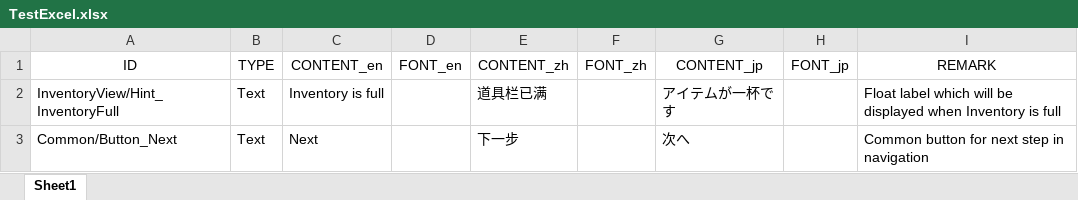
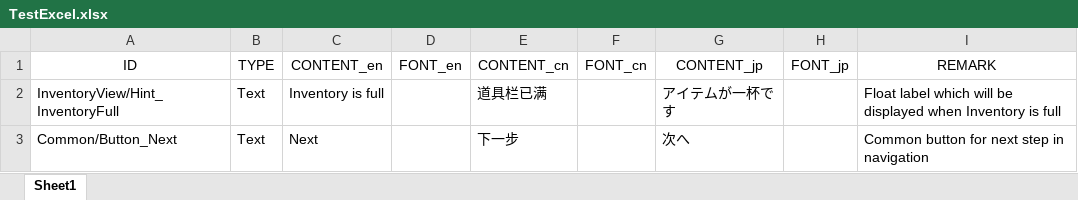
Before and after one commit to wugner/UnityLocalizationFromExcel, an Excel workbook: Assets/Wugner/Localization/Examples/TestExcel.xlsx, sheet Sheet1, drawn as a sheet; values as stored, in another font and other column widths than the file's, no borders; the diff names each change by its address in the sheet, - before the commit and + after, or states it on an @@ line.

```diff
--- a/Assets/Wugner/Localization/Examples/TestExcel.xlsx (sheet Sheet1)
+++ b/Assets/Wugner/Localization/Examples/TestExcel.xlsx (sheet Sheet1)
-E1: CONTENT_zh
+E1: CONTENT_cn
-F1: FONT_zh
+F1: FONT_cn
```
Also changed, not shown: 30 other files.
